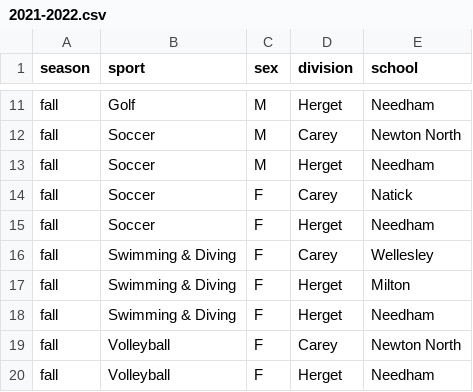
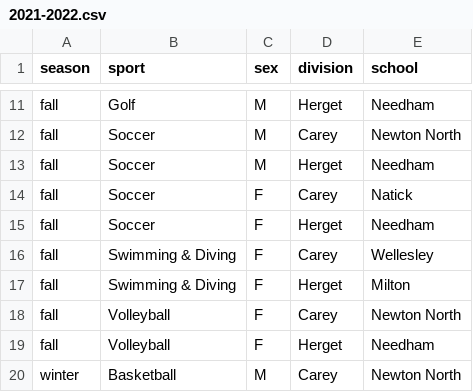
Before and after one commit to needhamathletics/needhamathletics.github.io, a CSV file: _data/conference/division-titles/2021-2022.csv, drawn as a sheet; only a part is shown, gaps mark what is left out; the shorter side is filled out with more unchanged rows.

Commit message:
Needham lost to Milton in their dual meet

```diff
--- a/_data/conference/division-titles/2021-2022.csv
+++ b/_data/conference/division-titles/2021-2022.csv
@@ -17,3 +17,2 @@ fall,Swimming & Diving,F,Carey,Wellesley
 fall,Swimming & Diving,F,Herget,Milton
-fall,Swimming & Diving,F,Herget,Needham
 fall,Volleyball,F,Carey,Newton North
```
